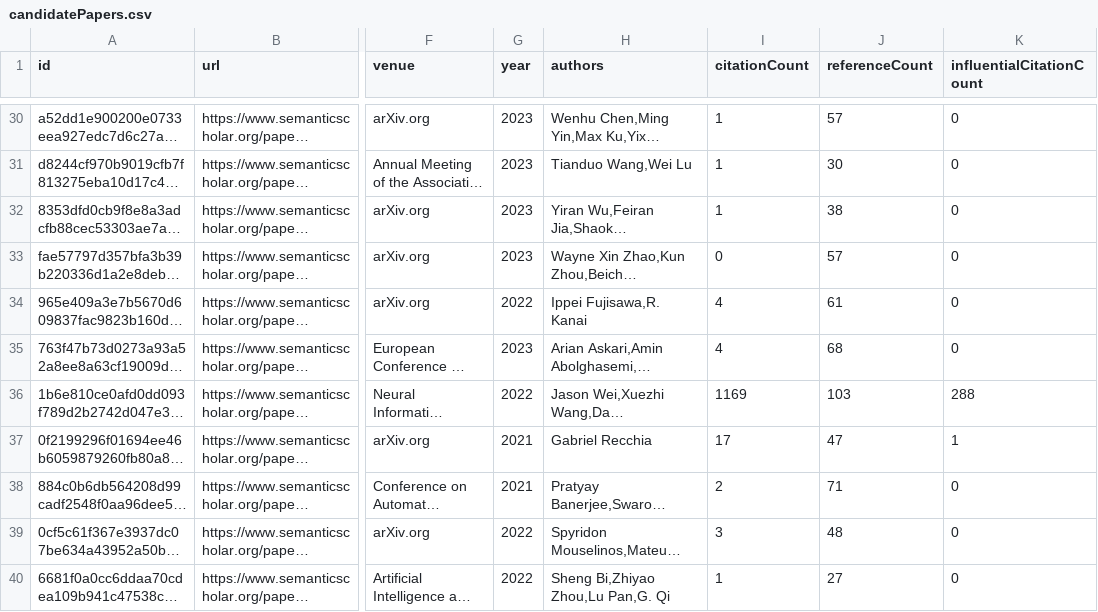
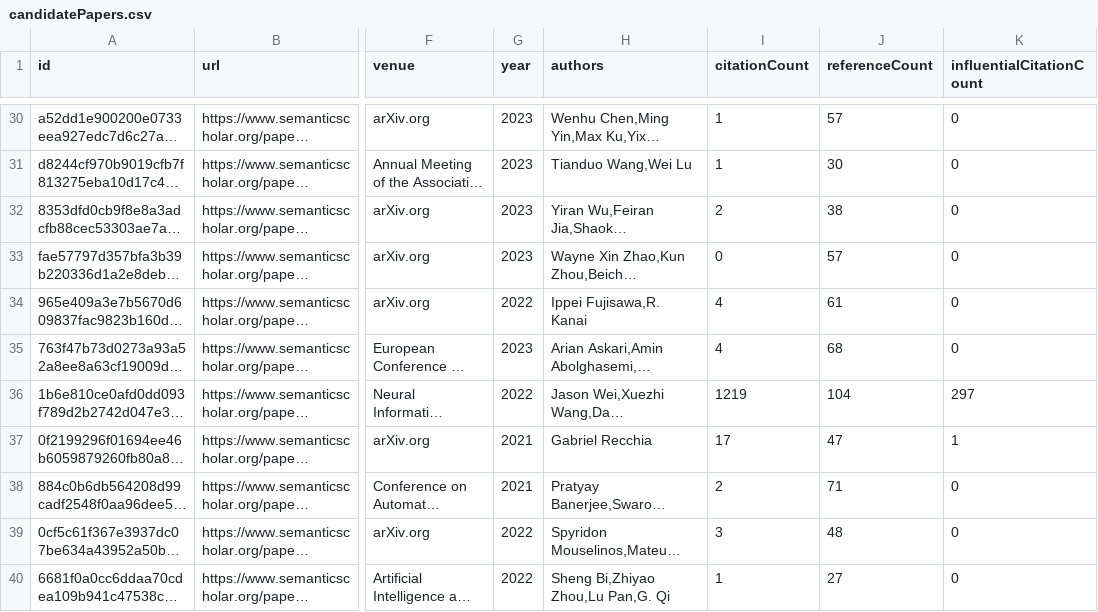
Before and after one commit to tejeramaxwell/numeracy-lit-review, a CSV file: data/candidatePapers.csv, drawn as a sheet; only a part is shown, gaps mark what is left out; long unchanged cells end in …; the diff covers the shown part only; the diff names each change by its address in the sheet, - before the commit and + after, or states it on an @@ line.

```diff
--- a/data/candidatePapers.csv
+++ b/data/candidatePapers.csv
-I32 (citationCount): 1
+I32 (citationCount): 2
-I36 (citationCount): 1169
+I36 (citationCount): 1219
-J36 (referenceCount): 103
+J36 (referenceCount): 104
-K36 (influentialCitationCount): 288
+K36 (influentialCitationCount): 297
```
Also changed, not shown: 2 added rows, 2 removed rows and 46 edited cells elsewhere in this file, 2 other files.
